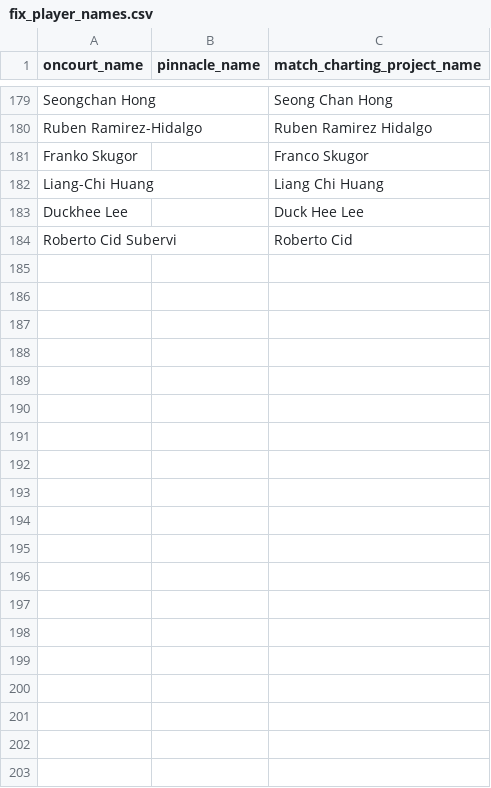
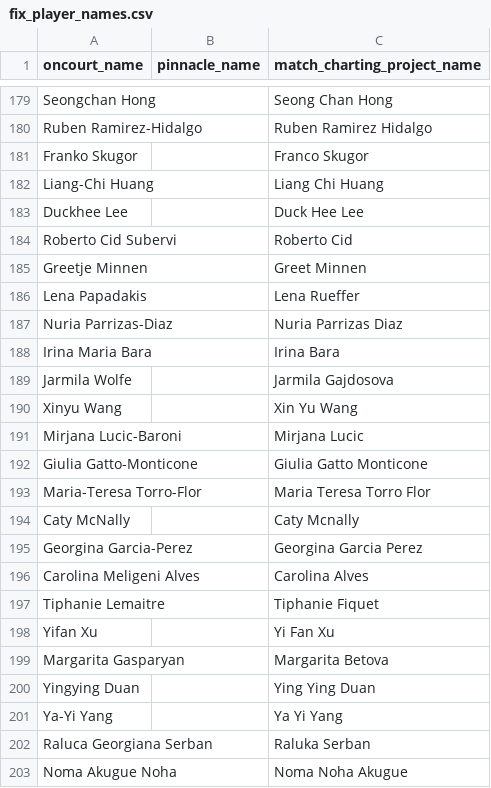
Before and after one commit to douglasbc/tennis_model, a CSV file: dbt_tennis/seeds/fix_player_names.csv, drawn as a sheet; only a part is shown, gaps mark what is left out; the diff covers the shown part only; the diff names each change by its address in the sheet, - before the commit and + after, or states it on an @@ line.

```diff
--- a/dbt_tennis/seeds/fix_player_names.csv
+++ b/dbt_tennis/seeds/fix_player_names.csv
+row 185: Greetje Minnen |  | Greet Minnen
+row 186: Lena Papadakis |  | Lena Rueffer
+row 187: Nuria Parrizas-Diaz |  | Nuria Parrizas Diaz
+row 188: Irina Maria Bara |  | Irina Bara
+row 189: Jarmila Wolfe |  | Jarmila Gajdosova
+row 190: Xinyu Wang |  | Xin Yu Wang
+row 191: Mirjana Lucic-Baroni |  | Mirjana Lucic
+row 192: Giulia Gatto-Monticone |  | Giulia Gatto Monticone
+row 193: Maria-Teresa Torro-Flor |  | Maria Teresa Torro Flor
+row 194: Caty McNally |  | Caty Mcnally
+row 195: Georgina Garcia-Perez |  | Georgina Garcia Perez
+row 196: Carolina Meligeni Alves |  | Carolina Alves
+row 197: Tiphanie Lemaitre |  | Tiphanie Fiquet
+row 198: Yifan Xu |  | Yi Fan Xu
+row 199: Margarita Gasparyan |  | Margarita Betova
+row 200: Yingying Duan |  | Ying Ying Duan
+row 201: Ya-Yi Yang |  | Ya Yi Yang
+row 202: Raluca Georgiana Serban |  | Raluka Serban
+row 203: Noma Akugue Noha |  | Noma Noha Akugue
```
Also changed, not shown: 11 added rows elsewhere in this file, 26 other files.
